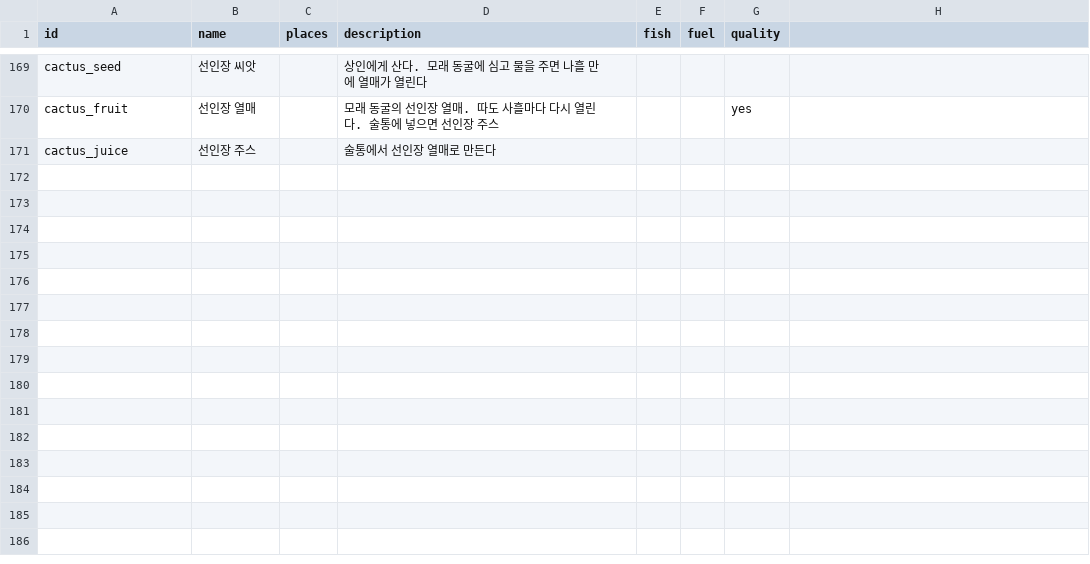
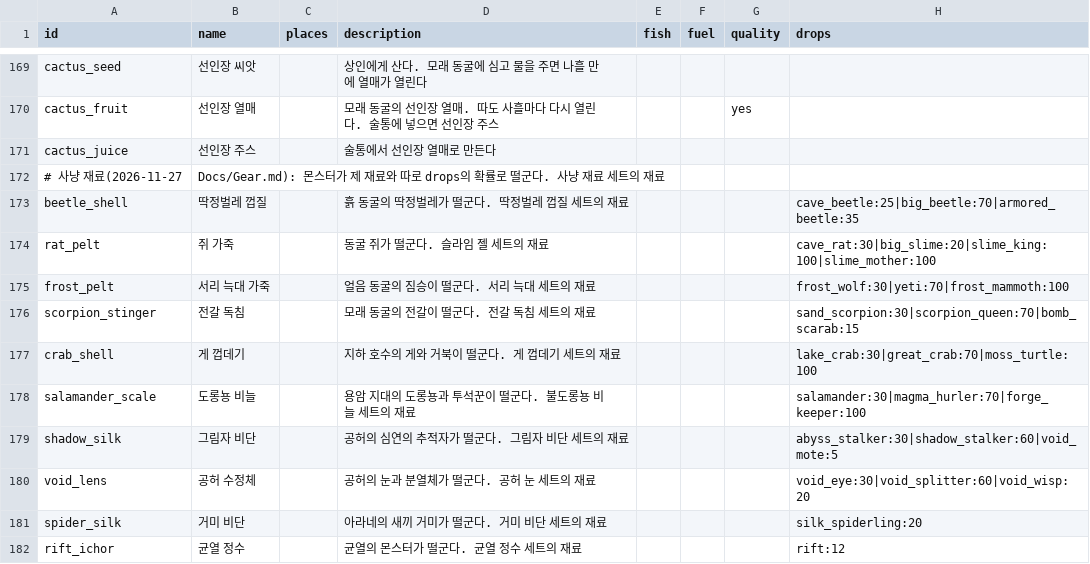
Before and after one commit to LeArc6910/pray-to, a CSV file: Assets/_Project/Data/Loot/materials.csv, drawn as a sheet; only a part is shown, gaps mark what is left out; the diff names each change by its address in the sheet, - before the commit and + after, or states it on an @@ line.

```diff
--- a/Assets/_Project/Data/Loot/materials.csv
+++ b/Assets/_Project/Data/Loot/materials.csv
-H1: (empty)
+H1: drops
+row 172: # 사냥 재료(2026-11-27 | Docs/Gear.md): 몬스터가 제 재료와 따로 drops의 확률로 떨군다. 사냥 재료 세트의 재료
+row 173: beetle_shell | 딱정벌레 껍질 |  | 흙 동굴의 딱정벌레가 떨군다. 딱정벌레 껍질 세트의 재료 |  |  |  | cave_beetle:25|big_beetle:70|armored_beetle:35
+row 174: rat_pelt | 쥐 가죽 |  | 동굴 쥐가 떨군다. 슬라임 젤 세트의 재료 |  |  |  | cave_rat:30|big_slime:20|slime_king:100|slime_mother:100
+row 175: frost_pelt | 서리 늑대 가죽 |  | 얼음 동굴의 짐승이 떨군다. 서리 늑대 세트의 재료 |  |  |  | frost_wolf:30|yeti:70|frost_mammoth:100
+row 176: scorpion_stinger | 전갈 독침 |  | 모래 동굴의 전갈이 떨군다. 전갈 독침 세트의 재료 |  |  |  | sand_scorpion:30|scorpion_queen:70|bomb_scarab:15
+row 177: crab_shell | 게 껍데기 |  | 지하 호수의 게와 거북이 떨군다. 게 껍데기 세트의 재료 |  |  |  | lake_crab:30|great_crab:70|moss_turtle:100
+row 178: salamander_scale | 도롱뇽 비늘 |  | 용암 지대의 도롱뇽과 투석꾼이 떨군다. 불도롱뇽 비늘 세트의 재료 |  |  |  | salamander:30|magma_hurler:70|forge_keeper:100
+row 179: shadow_silk | 그림자 비단 |  | 공허의 심연의 추적자가 떨군다. 그림자 비단 세트의 재료 |  |  |  | abyss_stalker:30|shadow_stalker:60|void_mote:5
+row 180: void_lens | 공허 수정체 |  | 공허의 눈과 분열체가 떨군다. 공허 눈 세트의 재료 |  |  |  | void_eye:30|void_splitter:60|void_wisp:20
+row 181: spider_silk | 거미 비단 |  | 아라네의 새끼 거미가 떨군다. 거미 비단 세트의 재료 |  |  |  | silk_spiderling:20
+row 182: rift_ichor | 균열 정수 |  | 균열의 몬스터가 떨군다. 균열 정수 세트의 재료 |  |  |  | rift:12
```
Also changed, not shown: Assets/_Project/Data/Loot/recipes.csv, 7 other files.
